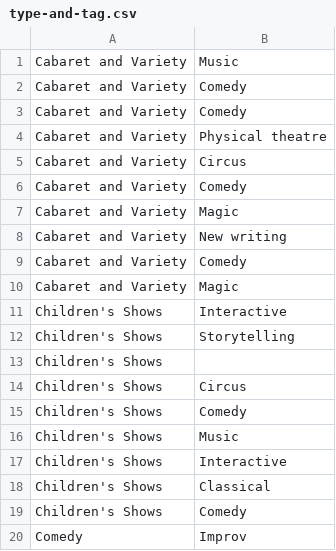
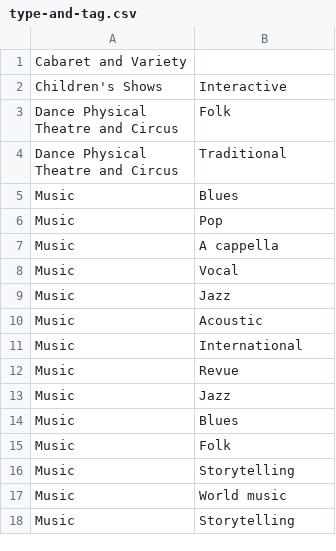
Before and after one commit to Xuchengchen/DWD, a CSV file: data/type-and-tag.csv, drawn as a sheet; only a part is shown; the shorter side is filled out with more unchanged rows; the diff covers the shown part only.

Commit message:
filtered type-and-tag

```diff
--- a/data/type-and-tag.csv
+++ b/data/type-and-tag.csv
@@ -1,20 +1,2 @@
-Cabaret and Variety,Music
-Cabaret and Variety,Comedy
-Cabaret and Variety,Comedy
-Cabaret and Variety,Physical theatre
-Cabaret and Variety,Circus
-Cabaret and Variety,Comedy
-Cabaret and Variety,Magic
-Cabaret and Variety,New writing
-Cabaret and Variety,Comedy
-Cabaret and Variety,Magic
+Cabaret and Variety,
 Children's Shows,Interactive
-Children's Shows,Storytelling
-Children's Shows,
-Children's Shows,Circus
-Children's Shows,Comedy
-Children's Shows,Music
-Children's Shows,Interactive
-Children's Shows,Classical
-Children's Shows,Comedy
-Comedy,Improv
```
Also changed, not shown: 66 removed rows and 2 edited cells elsewhere in this file.
